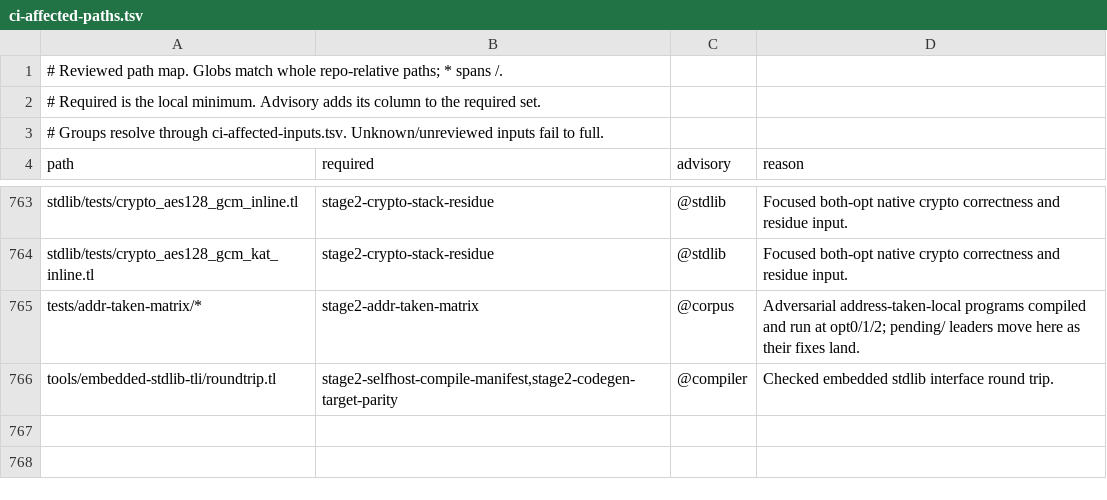
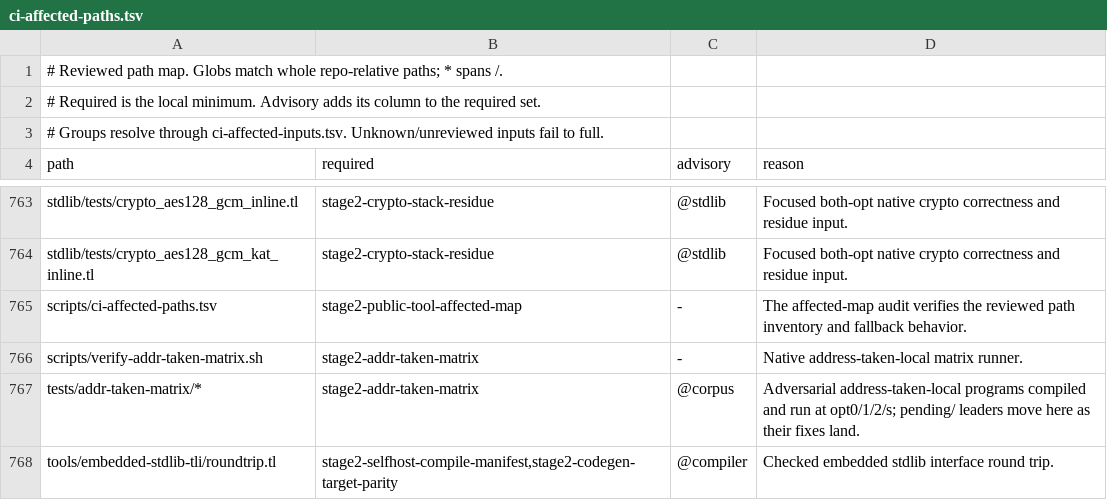
Before and after one commit to JoNil-Botta/typelisp, a TSV file: scripts/ci-affected-paths.tsv, drawn as a sheet; only a part is shown, gaps mark what is left out.

```diff
--- a/scripts/ci-affected-paths.tsv
+++ b/scripts/ci-affected-paths.tsv
@@ -764,3 +764,5 @@ stdlib/tests/crypto_aes128_gcm_inline.tl	stage2-crypto-stack-residue	@stdlib	Foc
 stdlib/tests/crypto_aes128_gcm_kat_inline.tl	stage2-crypto-stack-residue	@stdlib	Focused both-opt native crypto correctness and residue input.
-tests/addr-taken-matrix/*	stage2-addr-taken-matrix	@corpus	Adversarial address-taken-local programs compiled and run at opt0/1/2; pending/ leaders move here as their fixes land.
+scripts/ci-affected-paths.tsv	stage2-public-tool-affected-map	-	The affected-map audit verifies the reviewed path inventory and fallback behavior.
+scripts/verify-addr-taken-matrix.sh	stage2-addr-taken-matrix	-	Native address-taken-local matrix runner.
+tests/addr-taken-matrix/*	stage2-addr-taken-matrix	@corpus	Adversarial address-taken-local programs compiled and run at opt0/1/2/s; pending/ leaders move here as their fixes land.
 tools/embedded-stdlib-tli/roundtrip.tl	stage2-selfhost-compile-manifest,stage2-codegen-target-parity	@compiler	Checked embedded stdlib interface round trip.
```
Also changed, not shown: 23 other files.
